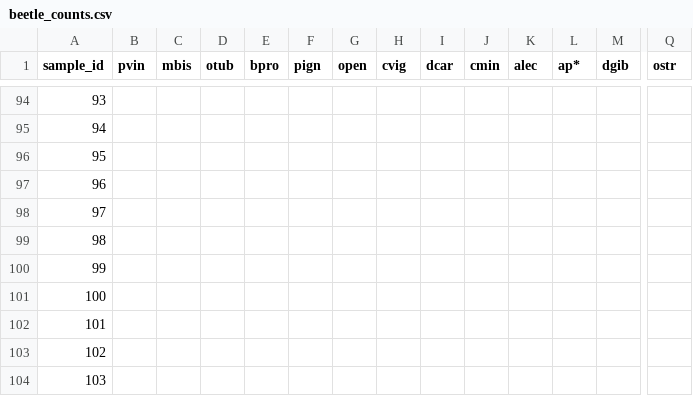
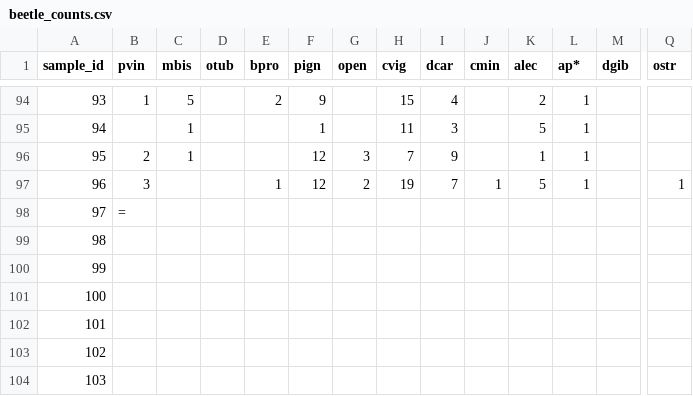
Before and after one commit to BrunaLab/corridor_beetles, a CSV file: corridor_docs/eric_ms_thesis/ms_data/data_raw/beetle_counts.csv, drawn as a sheet; only a part is shown, gaps mark what is left out; the diff covers the shown part only; the diff names each change by its address in the sheet, - before the commit and + after, or states it on an @@ line.

```diff
--- a/corridor_docs/eric_ms_thesis/ms_data/data_raw/beetle_counts.csv
+++ b/corridor_docs/eric_ms_thesis/ms_data/data_raw/beetle_counts.csv
-B94 (pvin): (empty)
+B94 (pvin): 1
-C94 (mbis): (empty)
+C94 (mbis): 5
-E94 (bpro): (empty)
+E94 (bpro): 2
-F94 (pign): (empty)
+F94 (pign): 9
-H94 (cvig): (empty)
+H94 (cvig): 15
-I94 (dcar): (empty)
+I94 (dcar): 4
-K94 (alec): (empty)
+K94 (alec): 2
-L94:L97 (ap*): (empty)
+L94:L97 (ap*): 1
-C95:C96 (mbis): (empty)
+C95:C96 (mbis): 1
-F95 (pign): (empty)
+F95 (pign): 1
-H95 (cvig): (empty)
+H95 (cvig): 11
-I95 (dcar): (empty)
+I95 (dcar): 3
-K95 (alec): (empty)
+K95 (alec): 5
-B96 (pvin): (empty)
+B96 (pvin): 2
-F96:F97 (pign): (empty)
+F96:F97 (pign): 12
-G96 (open): (empty)
+G96 (open): 3
-H96 (cvig): (empty)
+H96 (cvig): 7
-I96 (dcar): (empty)
+I96 (dcar): 9
-K96 (alec): (empty)
+K96 (alec): 1
-B97 (pvin): (empty)
+B97 (pvin): 3
-E97 (bpro): (empty)
+E97 (bpro): 1
-G97 (open): (empty)
+G97 (open): 2
-H97 (cvig): (empty)
+H97 (cvig): 19
-I97 (dcar): (empty)
+I97 (dcar): 7
-J97 (cmin): (empty)
+J97 (cmin): 1
-K97 (alec): (empty)
+K97 (alec): 5
-Q97 (ostr): (empty)
+Q97 (ostr): 1
-B98 (pvin): (empty)
+B98 (pvin): =
```
Also changed, not shown: 36 edited cells elsewhere in this file.
